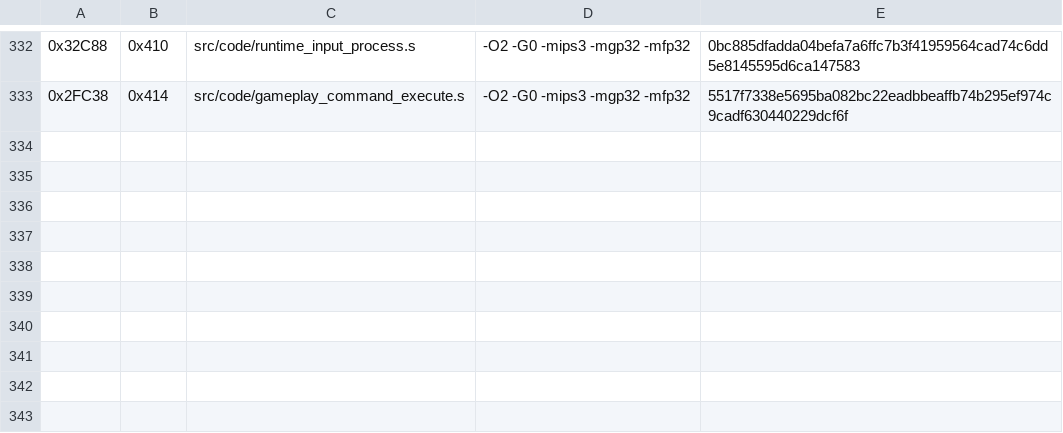
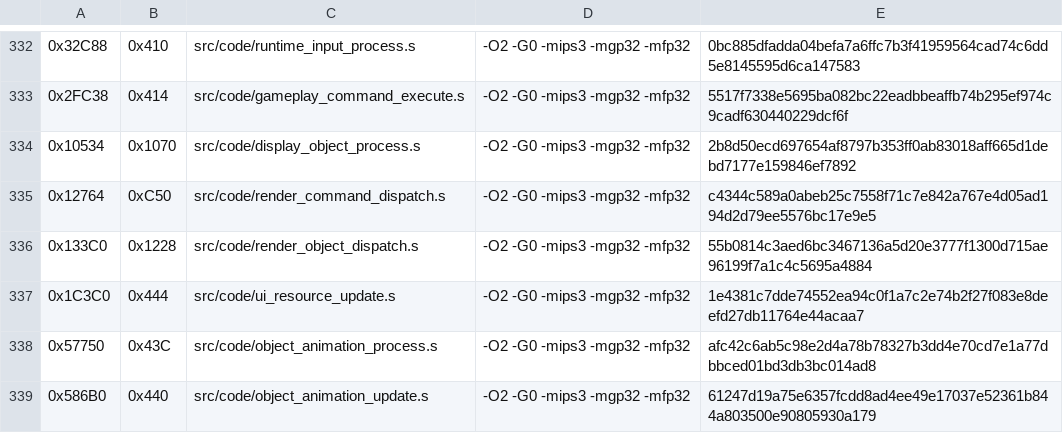
Before and after one commit to TheGh0stShip/Madden-64, a TSV file: config/us/matching_asm_units.tsv, drawn as a sheet; only a part is shown, gaps mark what is left out; the diff names each change by its address in the sheet, - before the commit and + after, or states it on an @@ line.

Commit message:
Match large rendering and animation batch

```diff
--- a/config/us/matching_asm_units.tsv
+++ b/config/us/matching_asm_units.tsv
+row 334: 0x10534 | 0x1070 | src/code/display_object_process.s | -O2 -G0 -mips3 -mgp32 -mfp32 | 2b8d50ecd697654af8797b353ff0ab83018aff665d1debd7177e159846ef7892
+row 335: 0x12764 | 0xC50 | src/code/render_command_dispatch.s | -O2 -G0 -mips3 -mgp32 -mfp32 | c4344c589a0abeb25c7558f71c7e842a767e4d05ad194d2d79ee5576bc17e9e5
+row 336: 0x133C0 | 0x1228 | src/code/render_object_dispatch.s | -O2 -G0 -mips3 -mgp32 -mfp32 | 55b0814c3aed6bc3467136a5d20e3777f1300d715ae96199f7a1c4c5695a4884
+row 337: 0x1C3C0 | 0x444 | src/code/ui_resource_update.s | -O2 -G0 -mips3 -mgp32 -mfp32 | 1e4381c7dde74552ea94c0f1a7c2e74b2f27f083e8deefd27db11764e44acaa7
+row 338: 0x57750 | 0x43C | src/code/object_animation_process.s | -O2 -G0 -mips3 -mgp32 -mfp32 | afc42c6ab5c98e2d4a78b78327b3dd4e70cd7e1a77dbbced01bd3db3bc014ad8
+row 339: 0x586B0 | 0x440 | src/code/object_animation_update.s | -O2 -G0 -mips3 -mgp32 -mfp32 | 61247d19a75e6357fcdd8ad4ee49e17037e52361b844a803500e90805930a179
```
Also changed, not shown: 14 other files.
